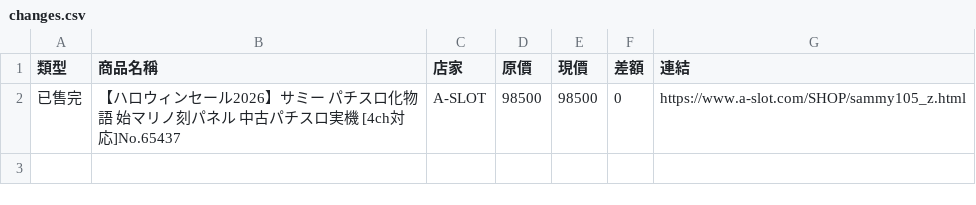
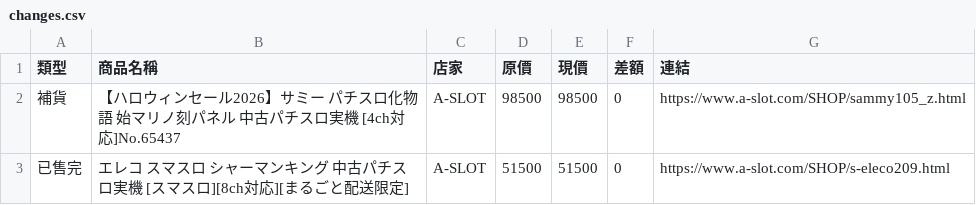
Before and after one commit to z870017/slot-price-watch, a CSV file: docs/changes.csv, drawn as a sheet.

```diff
--- a/docs/changes.csv
+++ b/docs/changes.csv
@@ -1,2 +1,3 @@
 類型,商品名稱,店家,原價,現價,差額,連結
-已售完,【ハロウィンセール2026】サミー パチスロ化物語 始マリノ刻パネル 中古パチスロ実機 [4ch対応]No.65437,A-SLOT,98500,98500,0,https://www.a-slot.com/SHOP/sammy105_z.html
+補貨,【ハロウィンセール2026】サミー パチスロ化物語 始マリノ刻パネル 中古パチスロ実機 [4ch対応]No.65437,A-SLOT,98500,98500,0,https://www.a-slot.com/SHOP/sammy105_z.html
+已售完,エレコ スマスロ シャーマンキング 中古パチスロ実機 [スマスロ][8ch対応][まるごと配送限定],A-SLOT,51500,51500,0,https://www.a-slot.com/SHOP/s-eleco209.html
```
Also changed, not shown: docs/prices.csv, docs/summary.csv, 4 other files.
